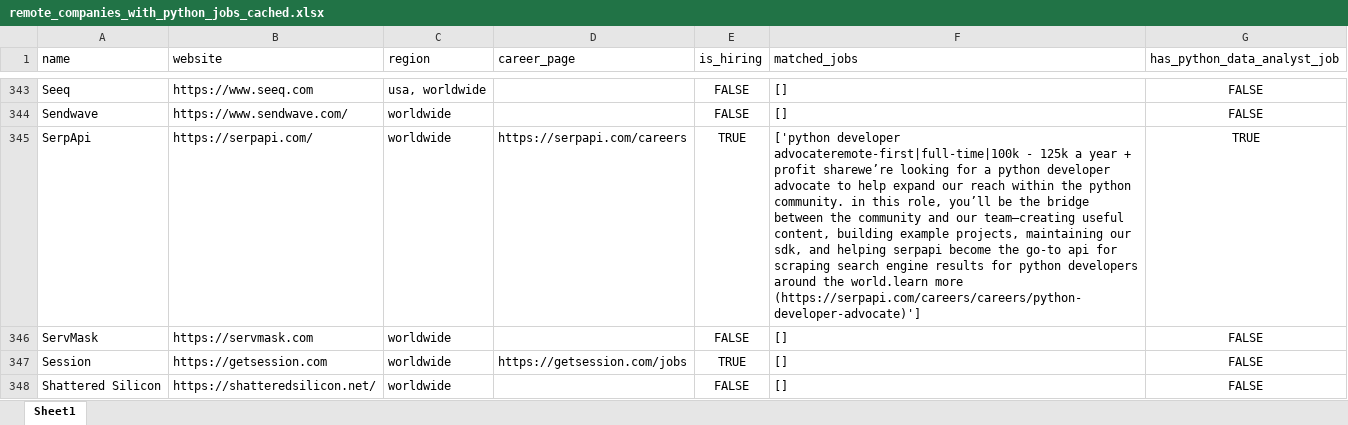
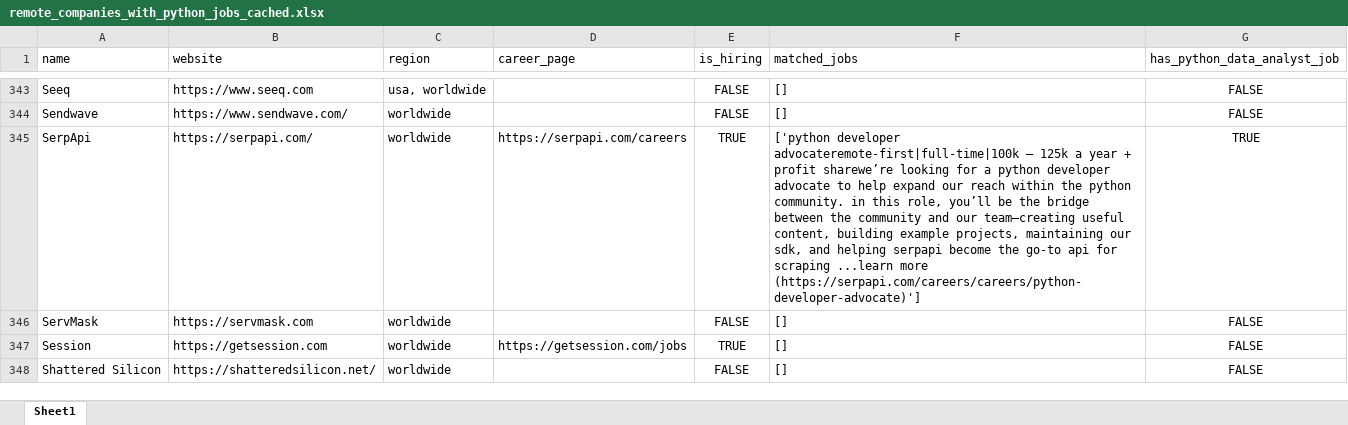
Before and after one commit to ChiaraVan1/remote-job-monitor, an Excel workbook: remote_companies_with_python_jobs_cached.xlsx, sheet Sheet1, drawn as a sheet; only a part is shown, gaps mark what is left out; values as stored, in another font and other column widths than the file's, no borders; the diff covers the shown part only; the diff names each change by its address in the sheet, - before the commit and + after, or states it on an @@ line.

```diff
--- a/remote_companies_with_python_jobs_cached.xlsx (sheet Sheet1)
+++ b/remote_companies_with_python_jobs_cached.xlsx (sheet Sheet1)
-F345 (matched_jobs): …developer advocateremote-first|full-time|100k - 125k a year + profit sharewe’re looking for a python developer advocate to help expand our reach within the python community. in this role, you’ll be the bridge between the community and our team—creating useful content, building example projects, maintaining our sdk, and helping serpapi become the go-to api for scraping search engine results for python developers around the world.learn more (https://serpapi.com/careers/careers/python-developer-advocate)']
+F345 (matched_jobs): …developer advocateremote-first|full-time|100k – 125k a year + profit sharewe’re looking for a python developer advocate to help expand our reach within the python community. in this role, you’ll be the bridge between the community and our team—creating useful content, building example projects, maintaining our sdk, and helping serpapi become the go-to api for scraping ...learn more (https://serpapi.com/careers/careers/python-developer-advocate)']
```
Also changed, not shown: 10 edited cells elsewhere in this sheet, 1 other file.
